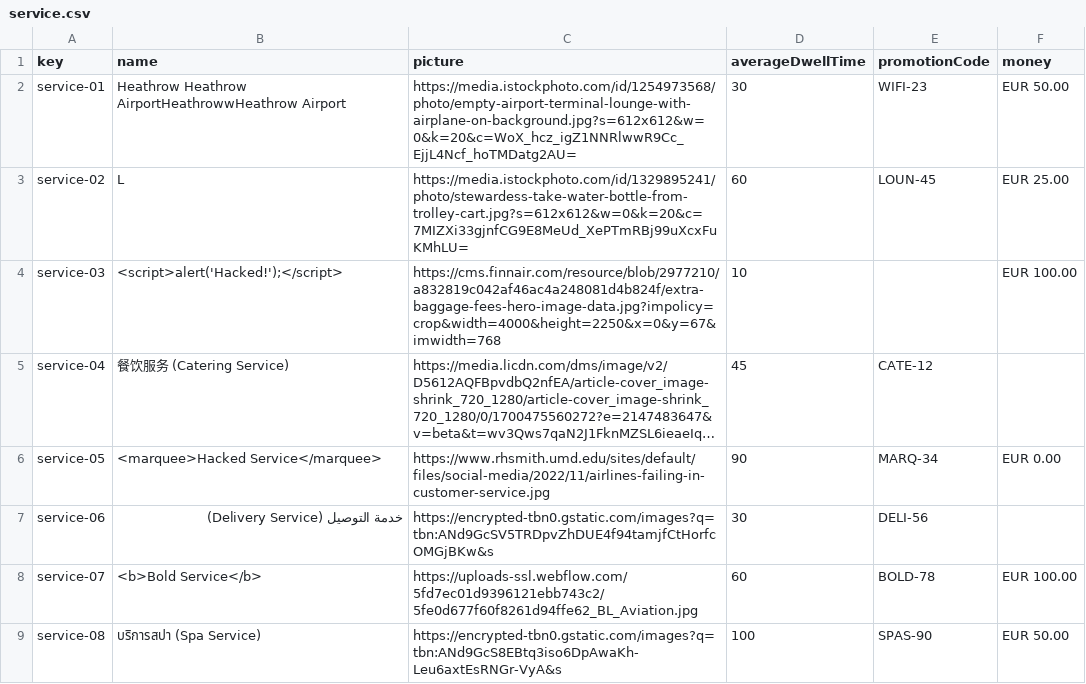
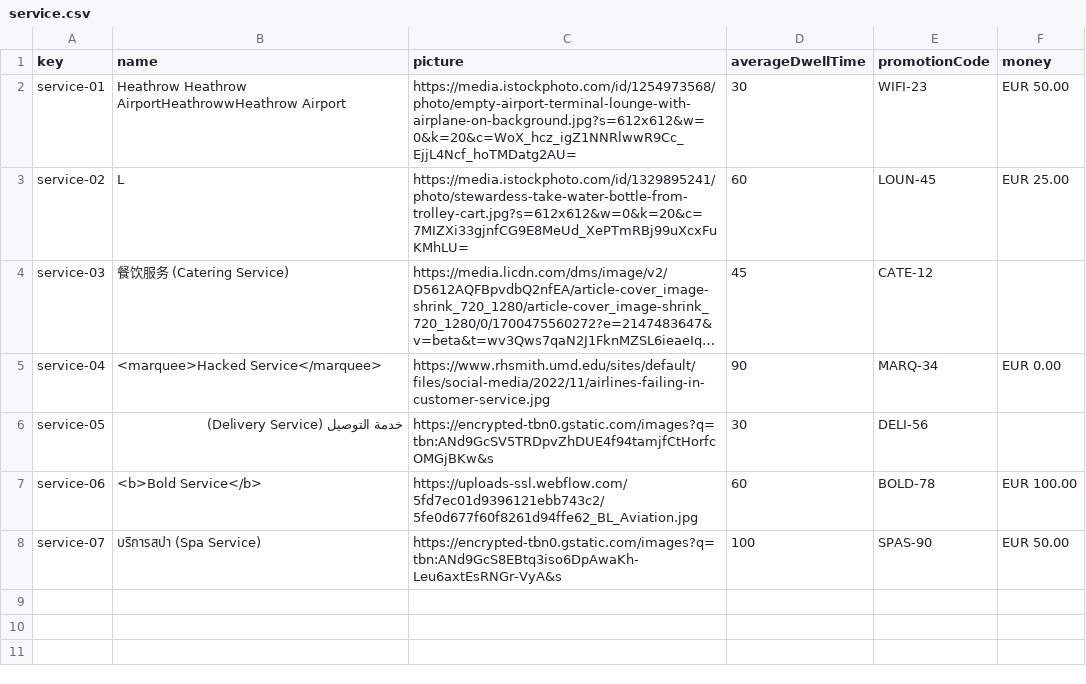
Before and after one commit to marrivbec/gii-is-DP2-C1.033, a CSV file: src/main/resources/WEB-INF/data/sample/service.csv, drawn as a sheet; long unchanged cells end in …; removed rows and columns are numbered as before the commit, all else as after; the diff names each change by its address in the sheet, - before the commit and + after, or states it on an @@ line.

```diff
--- a/src/main/resources/WEB-INF/data/sample/service.csv
+++ b/src/main/resources/WEB-INF/data/sample/service.csv
-row 4: service-03 | <script>alert('Hacked!');</script> | https://cms.finnair.com/resource/blob/2977210/a832819c042af46ac4a248081d4b824f/extra-baggage-fees-hero-image-data.jpg?impolicy=crop&width=4000&height=2250&x=0&y=67&imwidth=768 | 10 |  | EUR 100.00
-A4 (key): service-04
+A4 (key): service-03
-A5 (key): service-05
+A5 (key): service-04
-A6 (key): service-06
+A6 (key): service-05
-A7 (key): service-07
+A7 (key): service-06
-A8 (key): service-08
+A8 (key): service-07
```
Also changed, not shown: src/main/resources/WEB-INF/data/sample/claim.csv, src/main/resources/WEB-INF/data/sample/involves.csv, 1 other file.
